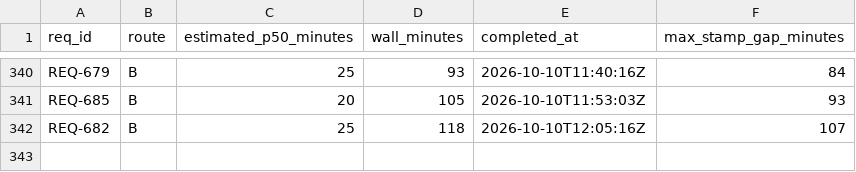
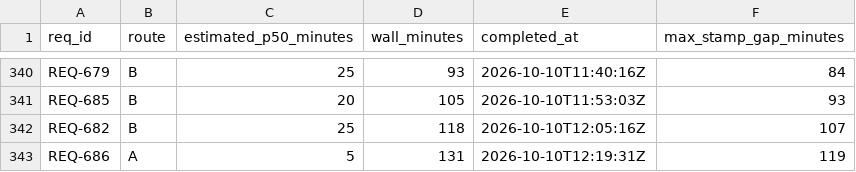
Before and after one commit to knews2019/skill-do-work, a TSV file: do-work/calibration-log.tsv, drawn as a sheet; only a part is shown, gaps mark what is left out; the diff names each change by its address in the sheet, - before the commit and + after, or states it on an @@ line.

```diff
--- a/do-work/calibration-log.tsv
+++ b/do-work/calibration-log.tsv
+row 343: REQ-686 | A | 5 | 131 | 2026-10-10T12:19:31Z | 119
```
Also changed, not shown: 20 other files.
